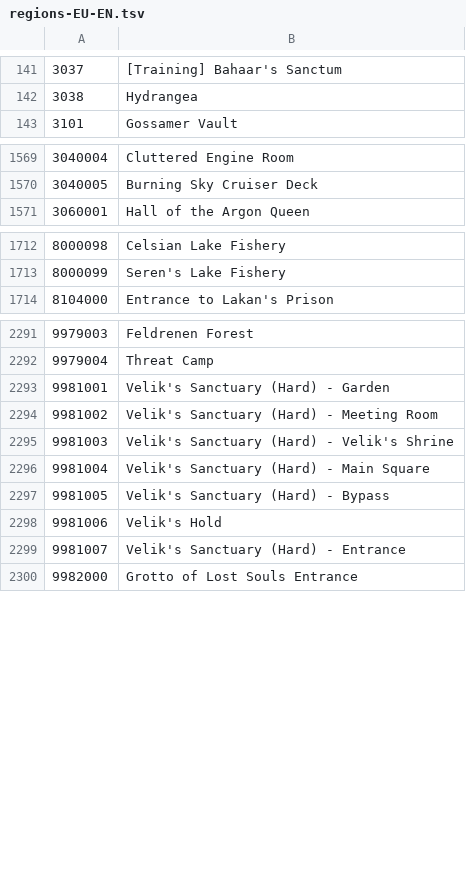
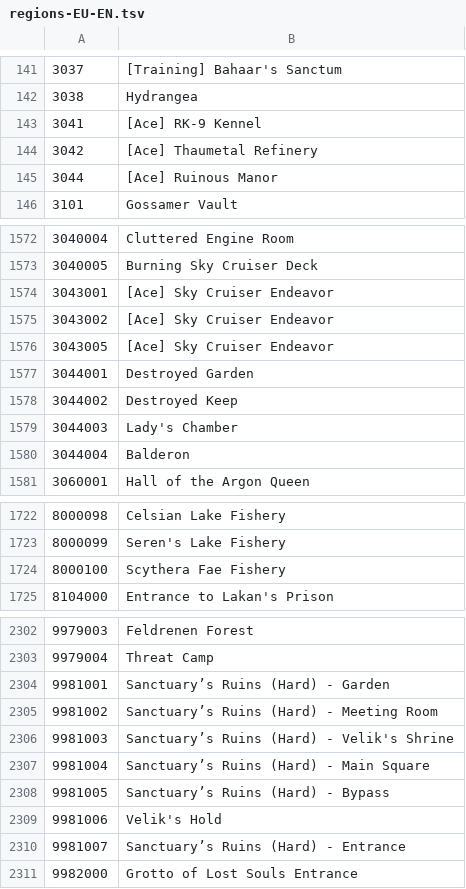
Before and after one commit to michaelcarno/TeraDpsMeterData, a TSV file: regions/regions-EU-EN.tsv, drawn as a sheet; only a part is shown, gaps mark what is left out; the diff covers the shown part only.

```diff
--- a/regions/regions-EU-EN.tsv
+++ b/regions/regions-EU-EN.tsv
@@ -142,2 +142,5 @@
 3038	Hydrangea
+3041	[Ace] RK-9 Kennel
+3042	[Ace] Thaumetal Refinery
+3044	[Ace] Ruinous Manor
 3101	Gossamer Vault
@@ -1570,2 +1573,9 @@
 3040005	Burning Sky Cruiser Deck
+3043001	[Ace] Sky Cruiser Endeavor
+3043002	[Ace] Sky Cruiser Endeavor
+3043005	[Ace] Sky Cruiser Endeavor
+3044001	Destroyed Garden
+3044002	Destroyed Keep
+3044003	Lady's Chamber
+3044004	Balderon
 3060001	Hall of the Argon Queen
@@ -1713,2 +1723,3 @@
 8000099	Seren's Lake Fishery
+8000100	Scythera Fae Fishery
 8104000	Entrance to Lakan's Prison
@@ -2292,9 +2303,9 @@
 9979004	Threat Camp
-9981001	Velik's Sanctuary (Hard) - Garden
-9981002	Velik's Sanctuary (Hard) - Meeting Room
-9981003	Velik's Sanctuary (Hard) - Velik's Shrine
-9981004	Velik's Sanctuary (Hard) - Main Square
-9981005	Velik's Sanctuary (Hard) - Bypass
+9981001	Sanctuary’s Ruins (Hard) - Garden
+9981002	Sanctuary’s Ruins (Hard) - Meeting Room
+9981003	Sanctuary’s Ruins (Hard) - Velik's Shrine
+9981004	Sanctuary’s Ruins (Hard) - Main Square
+9981005	Sanctuary’s Ruins (Hard) - Bypass
 9981006	Velik's Hold
-9981007	Velik's Sanctuary (Hard) - Entrance
+9981007	Sanctuary’s Ruins (Hard) - Entrance
 9982000	Grotto of Lost Souls Entrance
```
Also changed, not shown: 3 added rows and 4 edited cells elsewhere in this file, dungeons/dungeons-EU-EN.tsv, dungeons/dungeons-RU.tsv, 52 other files.
